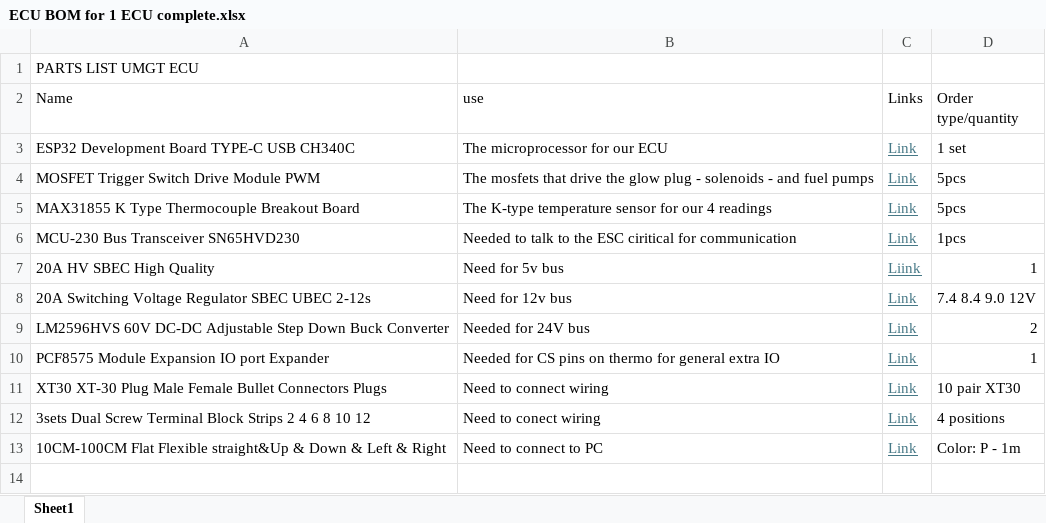
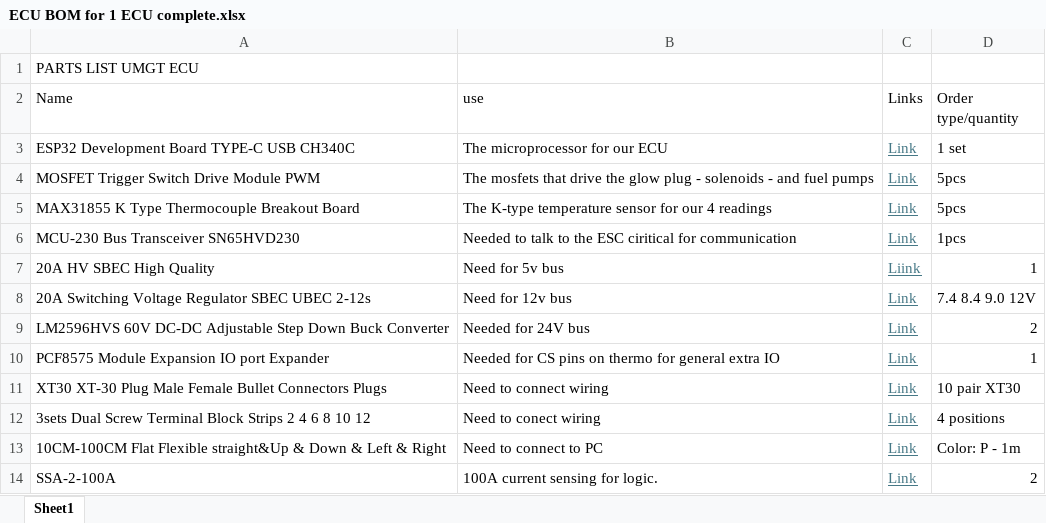
Before and after one commit to ahaickTechnion/UMGT2026_AH, an Excel workbook: UMGT/BOM/ECU BOM for 1 ECU complete.xlsx, sheet Sheet1, drawn as a sheet; values as stored, in another font and other column widths than the file's, no borders; the diff names each change by its address in the sheet, - before the commit and + after, or states it on an @@ line.

Commit message:
cnaged bom

```diff
--- a/UMGT/BOM/ECU BOM for 1 ECU complete.xlsx (sheet Sheet1)
+++ b/UMGT/BOM/ECU BOM for 1 ECU complete.xlsx (sheet Sheet1)
+row 14: SSA-2-100A | 100A current sensing for logic. | Link | 2
```
